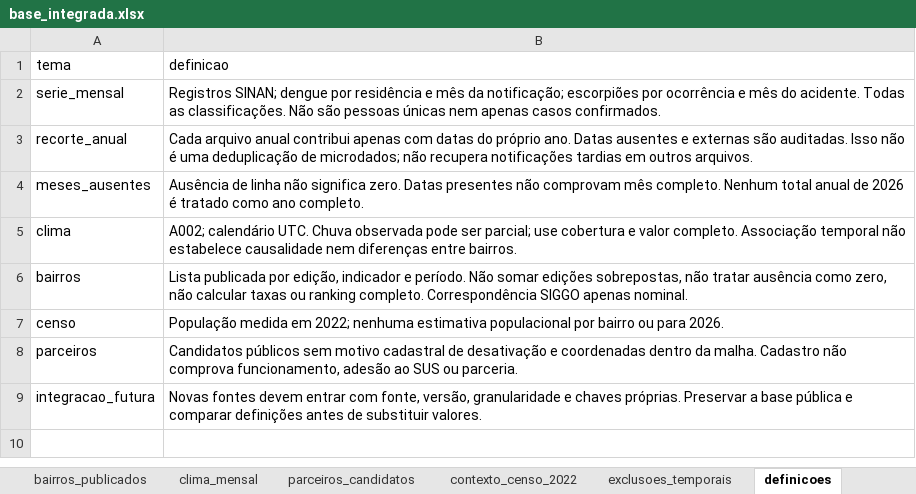
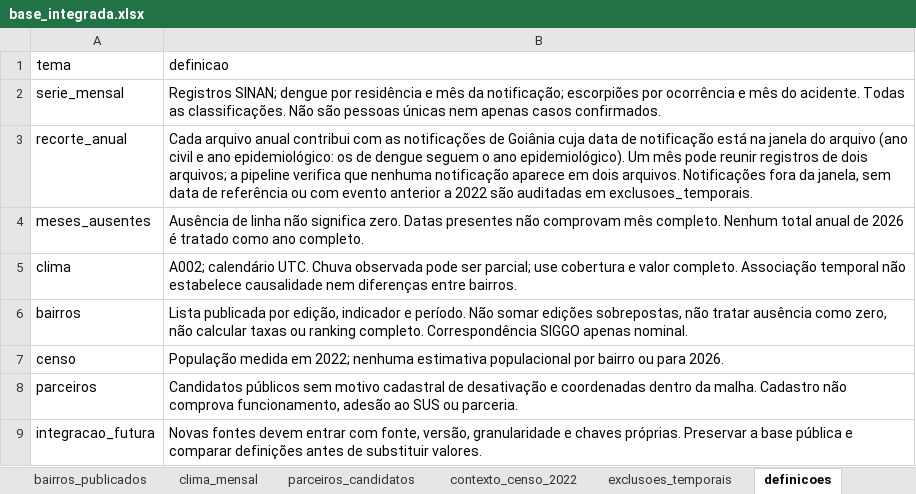
Before and after one commit to kauandivino/arboviruses, an Excel workbook: dados/base_integrada/base_integrada.xlsx, sheet definicoes, drawn as a sheet; values as stored, in another font and other column widths than the file's, no borders; the diff names each change by its address in the sheet, - before the commit and + after, or states it on an @@ line.

```diff
--- a/dados/base_integrada/base_integrada.xlsx (sheet definicoes)
+++ b/dados/base_integrada/base_integrada.xlsx (sheet definicoes)
-B3 (definicao): …anual contribui apenas com datas do próprio ano. Datas ausentes e externas são auditadas. Isso não é uma deduplicação de microdados; não recupera notificações tardias em outros arquivos.
+B3 (definicao): …anual contribui com as notificações de Goiânia cuja data de notificação está na janela do arquivo (ano civil e ano epidemiológico: os de dengue seguem o ano epidemiológico). Um mês pode reunir registros de dois arquivos; a pipeline verifica que nenhuma notificação aparece em dois arquivos. Notificações fora da janela, sem data de referência ou com evento anterior a 2022 são auditadas em exclusoes_temporais.
```
Also changed, not shown: sheet municipal_mensal_clima, sheet exclusoes_temporais, dados/selecao_territorios/selecao_e_plano.xlsx, 43 other files.
